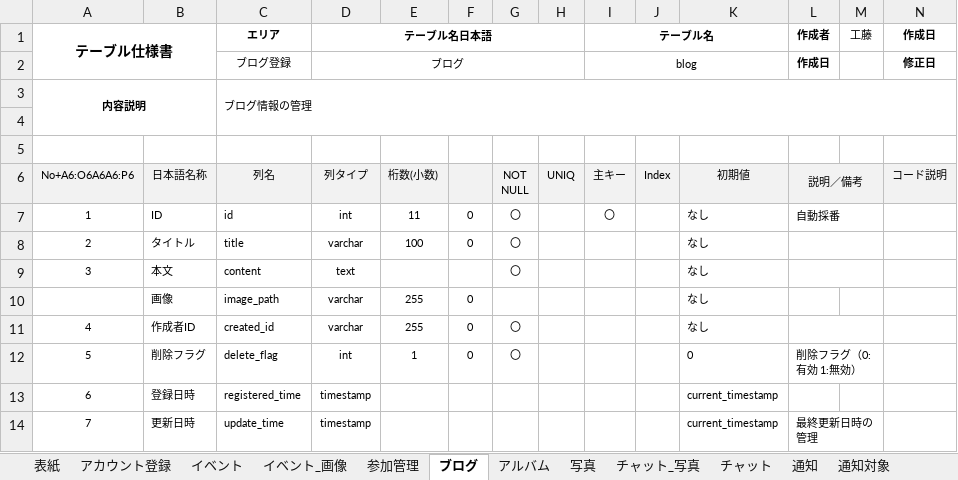
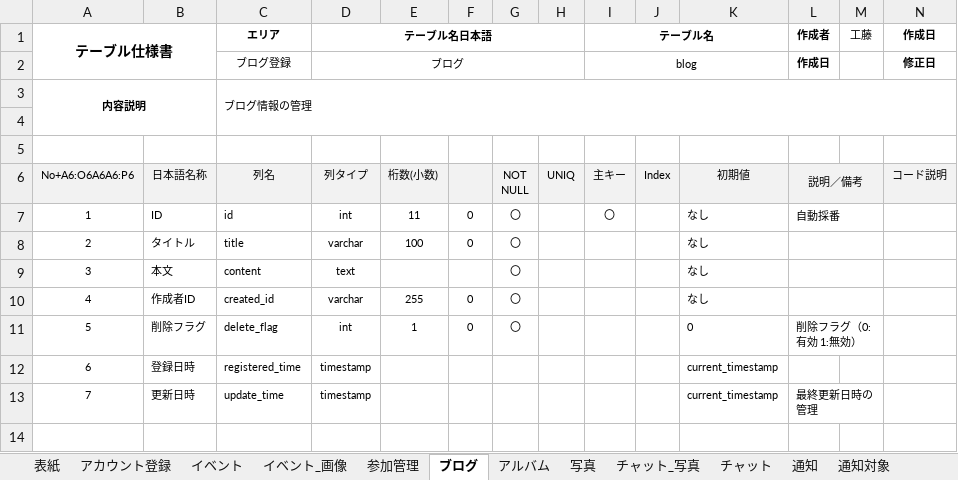
Before and after one commit to KeinF0rest/kadai_sekkei, an Excel workbook: テーブル定義書.xlsx, sheet ブログ, drawn as a sheet; only a part is shown; values as stored, in another font and other column widths than the file's, no borders; rows hold the shown columns only; the diff names each change by its address in the sheet, - before the commit and + after, or states it on an @@ line.

```diff
--- a/テーブル定義書.xlsx (sheet ブログ)
+++ b/テーブル定義書.xlsx (sheet ブログ)
-row 10:  | 画像 | image_path | varchar | 255 | 0 |  |  |  |  | なし
```
Also changed, not shown: 基本設計書_アカウント更新.xlsx.
